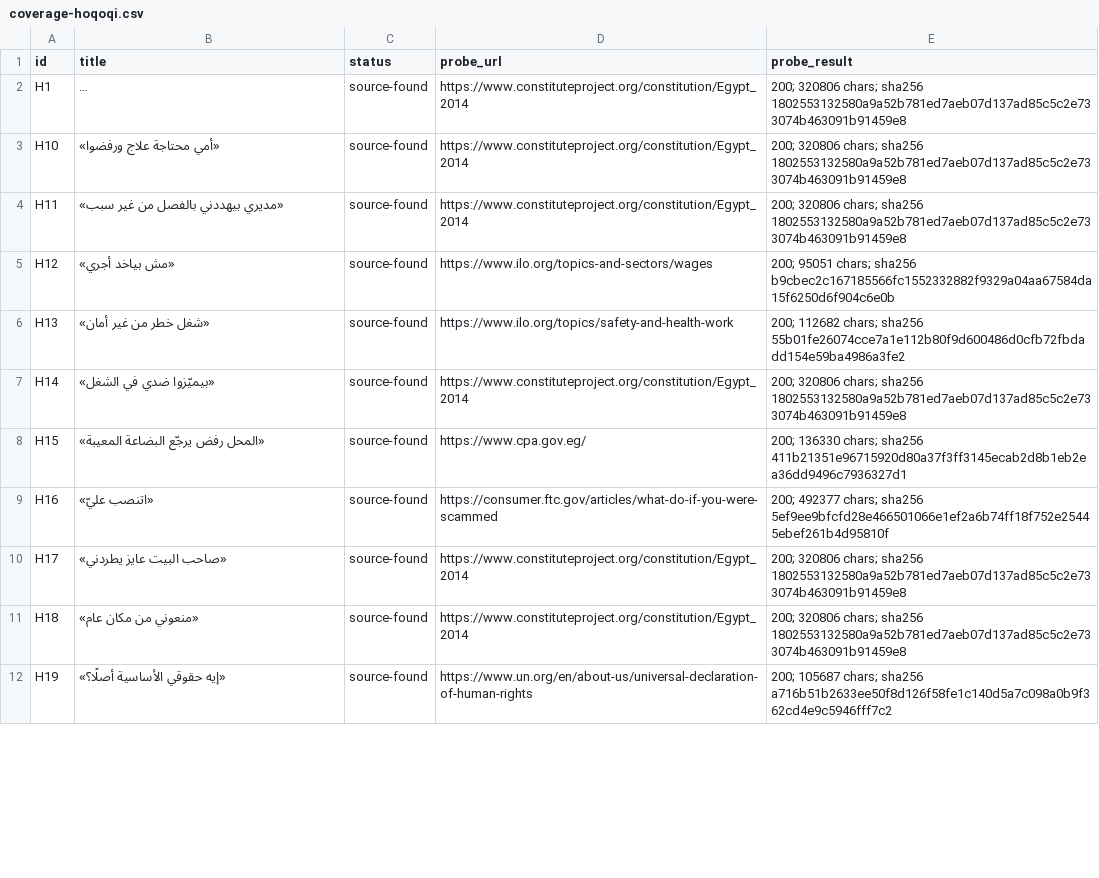
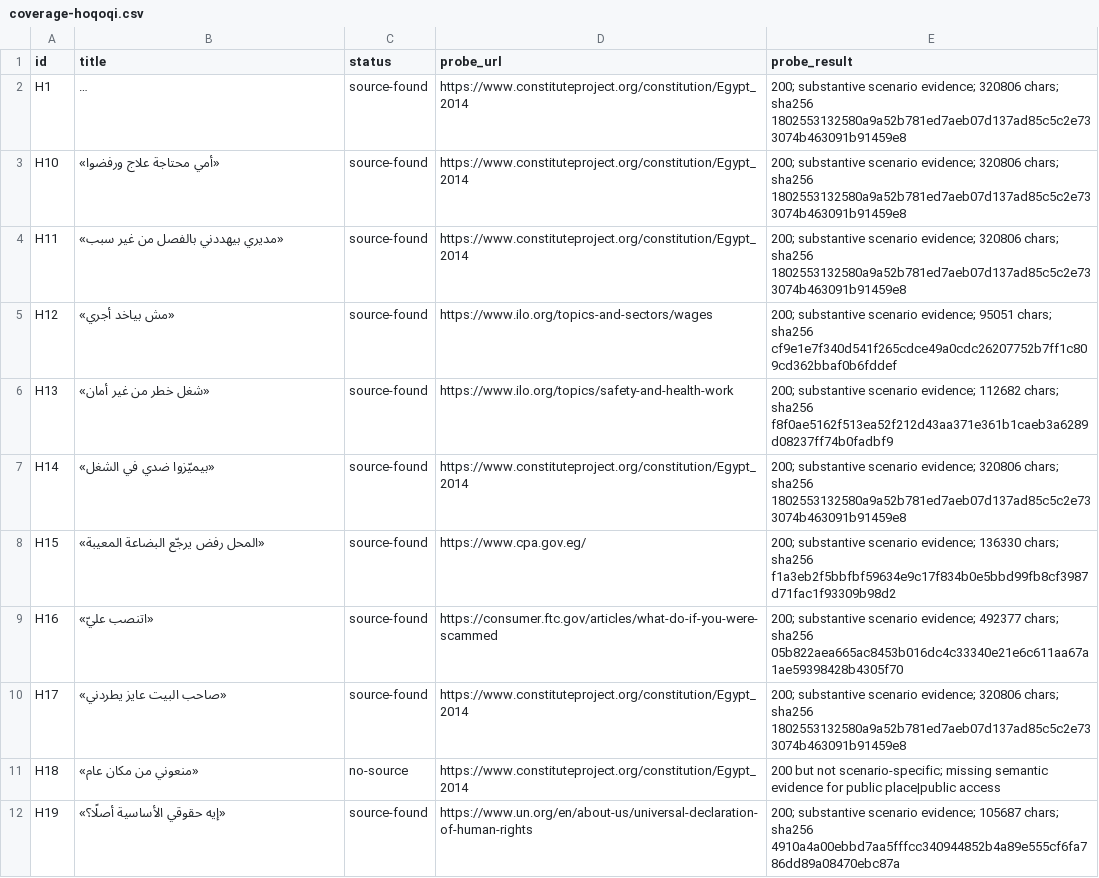
Before and after one commit to khaledwho0-ops/mawthooq-defense, a CSV file: docs/audits/phase0-2026-08-02/coverage-hoqoqi.csv, drawn as a sheet; only a part is shown; long unchanged cells end in …; the diff covers the shown part only; the diff names each change by its address in the sheet, - before the commit and + after, or states it on an @@ line.

Commit message:
audit: harden phase 0 evidence gate

```diff
--- a/docs/audits/phase0-2026-08-02/coverage-hoqoqi.csv
+++ b/docs/audits/phase0-2026-08-02/coverage-hoqoqi.csv
-E2:E4 (probe_result): 200; 320806 chars;…
+E2:E4 (probe_result): 200; substantive scenario evidence; 320806 chars;…
-E5 (probe_result): 200; 95051 chars; sha256 b9cbec2c167185566fc1552332882f9329a04aa67584da15f6250d6f904c6e0b
+E5 (probe_result): 200; substantive scenario evidence; 95051 chars; sha256 cf9e1e7f340d541f265cdce49a0cdc26207752b7ff1c809cd362bbaf0b6fddef
-E6 (probe_result): 200; 112682 chars; sha256 55b01fe26074cce7a1e112b80f9d600486d0cfb72fbdadd154e59ba4986a3fe2
+E6 (probe_result): 200; substantive scenario evidence; 112682 chars; sha256 f8f0ae5162f513ea52f212d43aa371e361b1caeb3a6289d08237ff74b0fadbf9
-E7 (probe_result): 200; 320806 chars;…
+E7 (probe_result): 200; substantive scenario evidence; 320806 chars;…
-E8 (probe_result): 200; 136330 chars; sha256 411b21351e96715920d80a37f3ff3145ecab2d8b1eb2ea36dd9496c7936327d1
+E8 (probe_result): 200; substantive scenario evidence; 136330 chars; sha256 f1a3eb2f5bbfbf59634e9c17f834b0e5bbd99fb8cf3987d71fac1f93309b98d2
-E9 (probe_result): 200; 492377 chars; sha256 5ef9ee9bfcfd28e466501066e1ef2a6b74ff18f752e25445ebef261b4d95810f
+E9 (probe_result): 200; substantive scenario evidence; 492377 chars; sha256 05b822aea665ac8453b016dc4c33340e21e6c611aa67a1ae59398428b4305f70
-E10 (probe_result): 200; 320806 chars;…
+E10 (probe_result): 200; substantive scenario evidence; 320806 chars;…
-C11 (status): source-found
+C11 (status): no-source
-E11 (probe_result): 200; 320806 chars; sha256 1802553132580a9a52b781ed7aeb07d137ad85c5c2e733074b463091b91459e8
+E11 (probe_result): 200 but not scenario-specific; missing semantic evidence for public place|public access
-E12 (probe_result): 200; 105687 chars; sha256 a716b51b2633ee50f8d126f58fe1c140d5a7c098a0b9f362cd4e9c5946fff7c2
+E12 (probe_result): 200; substantive scenario evidence; 105687 chars; sha256 4910a4a00ebbd7aa5fffcc340944852b4a89e555cf6fa786dd89a08470ebc87a
```
Also changed, not shown: 12 edited cells elsewhere in this file, docs/audits/phase0-2026-08-02/coverage-aman.csv, 26 other files.
